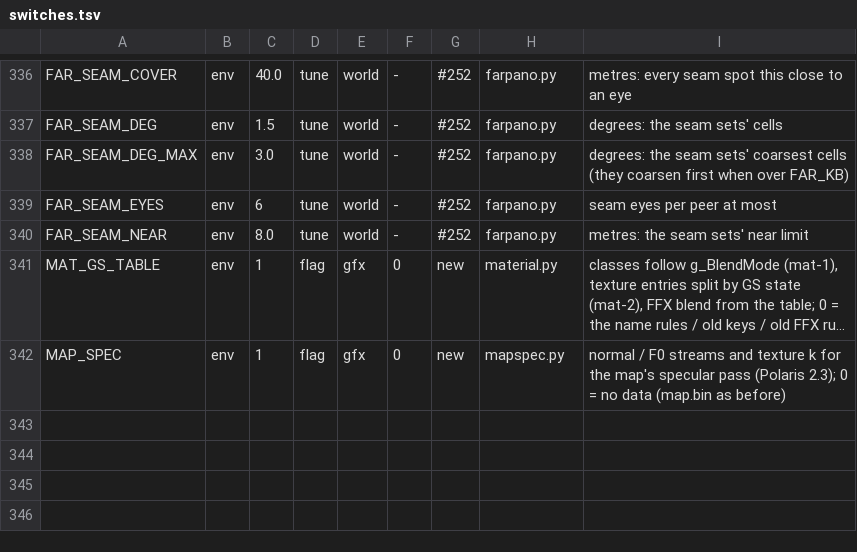
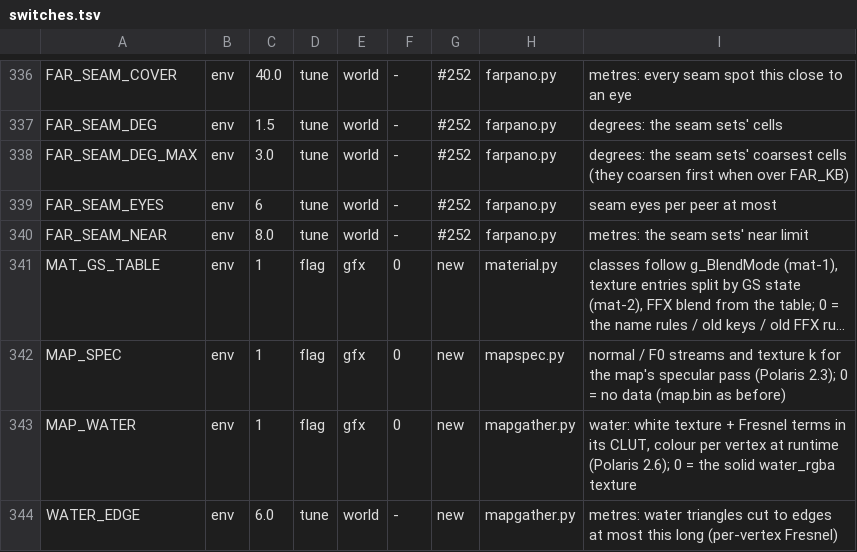
Before and after one commit to nekomancer01/DarkSoulsPS2, a TSV file: tools/switches.tsv, drawn as a sheet; only a part is shown, gaps mark what is left out; long unchanged cells end in …; the diff names each change by its address in the sheet, - before the commit and + after, or states it on an @@ line.

```diff
--- a/tools/switches.tsv
+++ b/tools/switches.tsv
+row 343: MAP_WATER | env | 1 | flag | gfx | 0 | new | mapgather.py | water: white texture + Fresnel terms in its CLUT, colour per vertex at runtime (Polaris 2.6); 0 = the solid water_rgba texture
+row 344: WATER_EDGE | env | 6.0 | tune | world | - | new | mapgather.py | metres: water triangles cut to edges at most this long (per-vertex Fresnel)
```
Also changed, not shown: 7 other files.
